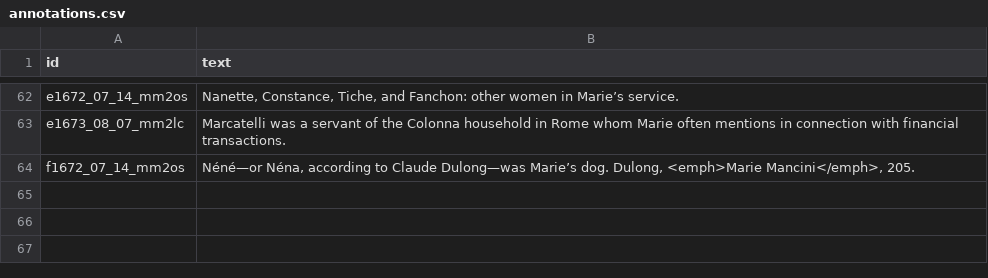
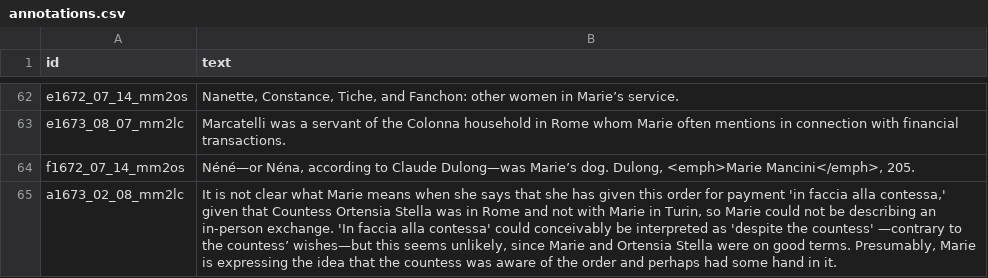
Before and after one commit to thecdil/mancini_source, a CSV file: _data/annotations.csv, drawn as a sheet; only a part is shown, gaps mark what is left out.

```diff
--- a/_data/annotations.csv
+++ b/_data/annotations.csv
@@ -64 +64,2 @@ e1673_08_07_mm2lc,Marcatelli was a servant of the Colonna household in Rome whom
 f1672_07_14_mm2os,"Néné—or Néna, according to Claude Dulong—was Marie’s dog. Dulong, <emph>Marie Mancini</emph>, 205."
+a1673_02_08_mm2lc,"It is not clear what Marie means when she says that she has given this order for payment 'in faccia alla contessa,' given that Countess Ortensia Stella was in Rome and not with Marie in Turin, so Marie could not be describing an in-person exchange. 'In faccia alla contessa' could conceivably be interpreted as 'despite the countess' —contrary to the countess’ wishes—but this seems unlikely, since Marie and Ortensia Stella were on good terms. Presumably, Marie is expressing the idea that the countess was aware of the order and perhaps had some hand in it."
```
Also changed, not shown: _data/persname_main.csv, 14 other files.
